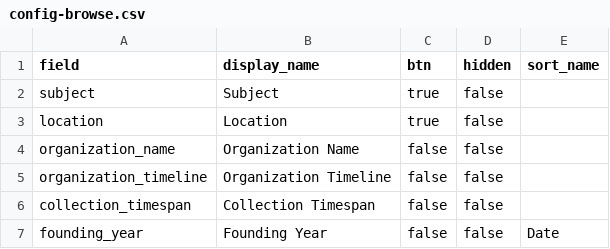
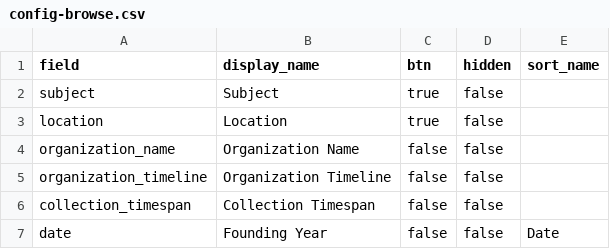
Before and after one commit to UW-4Culture-Heritage-Map/project, a CSV file: _data/config-browse.csv, drawn as a sheet.

```diff
--- a/_data/config-browse.csv
+++ b/_data/config-browse.csv
@@ -6,2 +6,2 @@ organization_timeline,Organization Timeline,false,false,
 collection_timespan,Collection Timespan,false,false,
-founding_year,Founding Year,false,false,Date
+date,Founding Year,false,false,Date
```
Also changed, not shown: _data/config-metadata.csv, _data/metadata_2023.csv, 3 other files.
